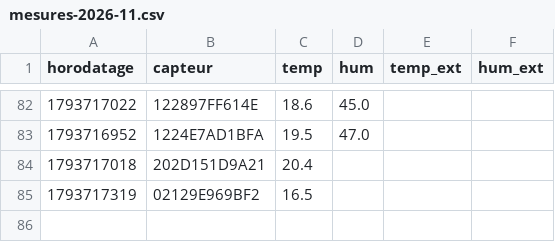
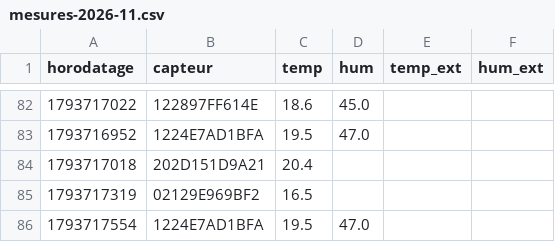
Before and after one commit to SOULMAN69110/Maison17, a CSV file: historique/mesures-2026-11.csv, drawn as a sheet; only a part is shown, gaps mark what is left out; the diff names each change by its address in the sheet, - before the commit and + after, or states it on an @@ line.

```diff
--- a/historique/mesures-2026-11.csv
+++ b/historique/mesures-2026-11.csv
+row 86: 1793717554 | 1224E7AD1BFA | 19.5 | 47.0
```
Also changed, not shown: 2 other files.
